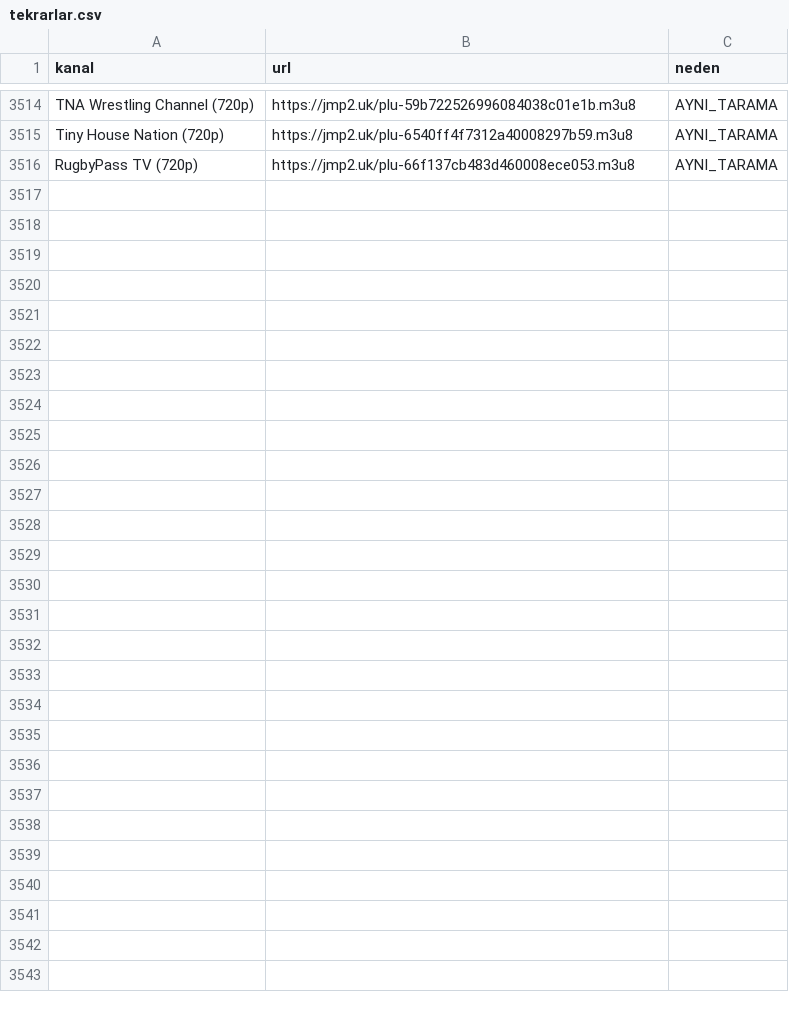
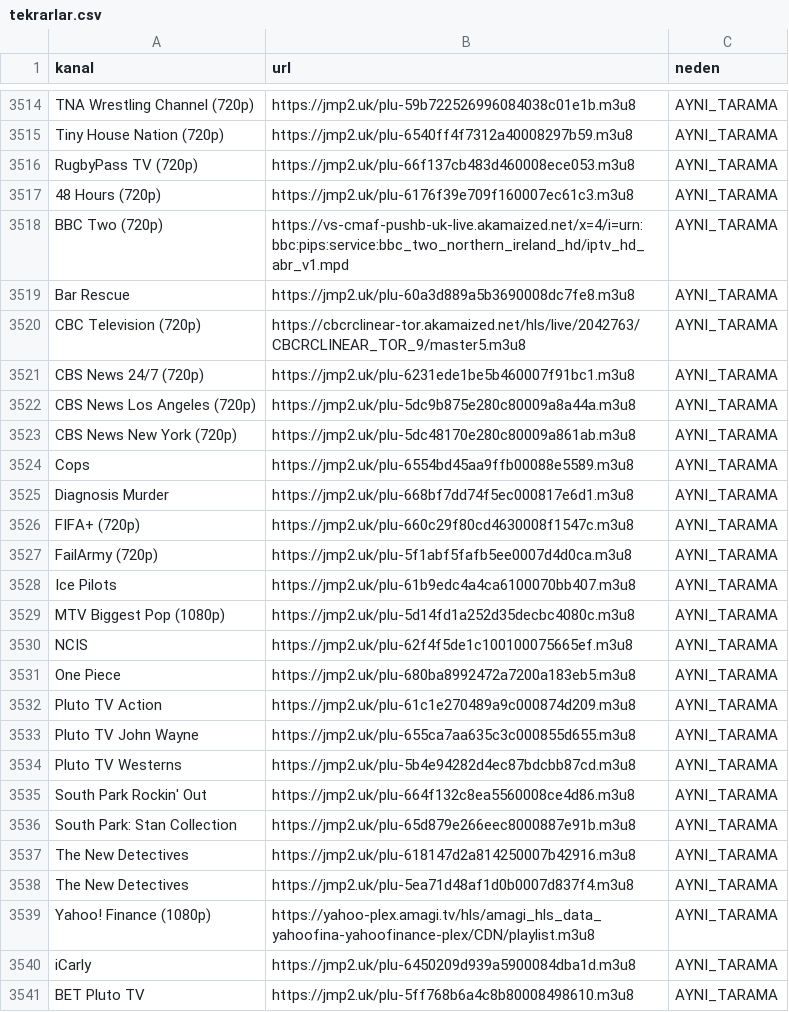
Before and after one commit to Madsc55/madsc-tv, a CSV file: madsc_kesif/tekrarlar.csv, drawn as a sheet; only a part is shown, gaps mark what is left out; the diff names each change by its address in the sheet, - before the commit and + after, or states it on an @@ line.

```diff
--- a/madsc_kesif/tekrarlar.csv
+++ b/madsc_kesif/tekrarlar.csv
+row 3517: 48 Hours (720p) | https://jmp2.uk/plu-6176f39e709f160007ec61c3.m3u8 | AYNI_TARAMA
+row 3518: BBC Two (720p) | https://vs-cmaf-pushb-uk-live.akamaized.net/x=4/i=urn:bbc:pips:service:bbc_two_northern_ireland_hd/iptv_hd_abr_v1.mpd | AYNI_TARAMA
+row 3519: Bar Rescue | https://jmp2.uk/plu-60a3d889a5b3690008dc7fe8.m3u8 | AYNI_TARAMA
+row 3520: CBC Television (720p) | https://cbcrclinear-tor.akamaized.net/hls/live/2042763/CBCRCLINEAR_TOR_9/master5.m3u8 | AYNI_TARAMA
+row 3521: CBS News 24/7 (720p) | https://jmp2.uk/plu-6231ede1be5b460007f91bc1.m3u8 | AYNI_TARAMA
+row 3522: CBS News Los Angeles (720p) | https://jmp2.uk/plu-5dc9b875e280c80009a8a44a.m3u8 | AYNI_TARAMA
+row 3523: CBS News New York (720p) | https://jmp2.uk/plu-5dc48170e280c80009a861ab.m3u8 | AYNI_TARAMA
+row 3524: Cops | https://jmp2.uk/plu-6554bd45aa9ffb00088e5589.m3u8 | AYNI_TARAMA
+row 3525: Diagnosis Murder | https://jmp2.uk/plu-668bf7dd74f5ec000817e6d1.m3u8 | AYNI_TARAMA
+row 3526: FIFA+ (720p) | https://jmp2.uk/plu-660c29f80cd4630008f1547c.m3u8 | AYNI_TARAMA
+row 3527: FailArmy (720p) | https://jmp2.uk/plu-5f1abf5fafb5ee0007d4d0ca.m3u8 | AYNI_TARAMA
+row 3528: Ice Pilots | https://jmp2.uk/plu-61b9edc4a4ca6100070bb407.m3u8 | AYNI_TARAMA
+row 3529: MTV Biggest Pop (1080p) | https://jmp2.uk/plu-5d14fd1a252d35decbc4080c.m3u8 | AYNI_TARAMA
+row 3530: NCIS | https://jmp2.uk/plu-62f4f5de1c100100075665ef.m3u8 | AYNI_TARAMA
+row 3531: One Piece | https://jmp2.uk/plu-680ba8992472a7200a183eb5.m3u8 | AYNI_TARAMA
+row 3532: Pluto TV Action | https://jmp2.uk/plu-61c1e270489a9c000874d209.m3u8 | AYNI_TARAMA
+row 3533: Pluto TV John Wayne | https://jmp2.uk/plu-655ca7aa635c3c000855d655.m3u8 | AYNI_TARAMA
+row 3534: Pluto TV Westerns | https://jmp2.uk/plu-5b4e94282d4ec87bdcbb87cd.m3u8 | AYNI_TARAMA
+row 3535: South Park Rockin' Out | https://jmp2.uk/plu-664f132c8ea5560008ce4d86.m3u8 | AYNI_TARAMA
+row 3536: South Park: Stan Collection | https://jmp2.uk/plu-65d879e266eec8000887e91b.m3u8 | AYNI_TARAMA
+row 3537: The New Detectives | https://jmp2.uk/plu-618147d2a814250007b42916.m3u8 | AYNI_TARAMA
+row 3538: The New Detectives | https://jmp2.uk/plu-5ea71d48af1d0b0007d837f4.m3u8 | AYNI_TARAMA
+row 3539: Yahoo! Finance (1080p) | https://yahoo-plex.amagi.tv/hls/amagi_hls_data_yahoofina-yahoofinance-plex/CDN/playlist.m3u8 | AYNI_TARAMA
+row 3540: iCarly | https://jmp2.uk/plu-6450209d939a5900084dba1d.m3u8 | AYNI_TARAMA
+row 3541: BET Pluto TV | https://jmp2.uk/plu-5ff768b6a4c8b80008498610.m3u8 | AYNI_TARAMA
```
Also changed, not shown: madsc_kesif/eski_bozuk_linkler.csv, 10 other files.
